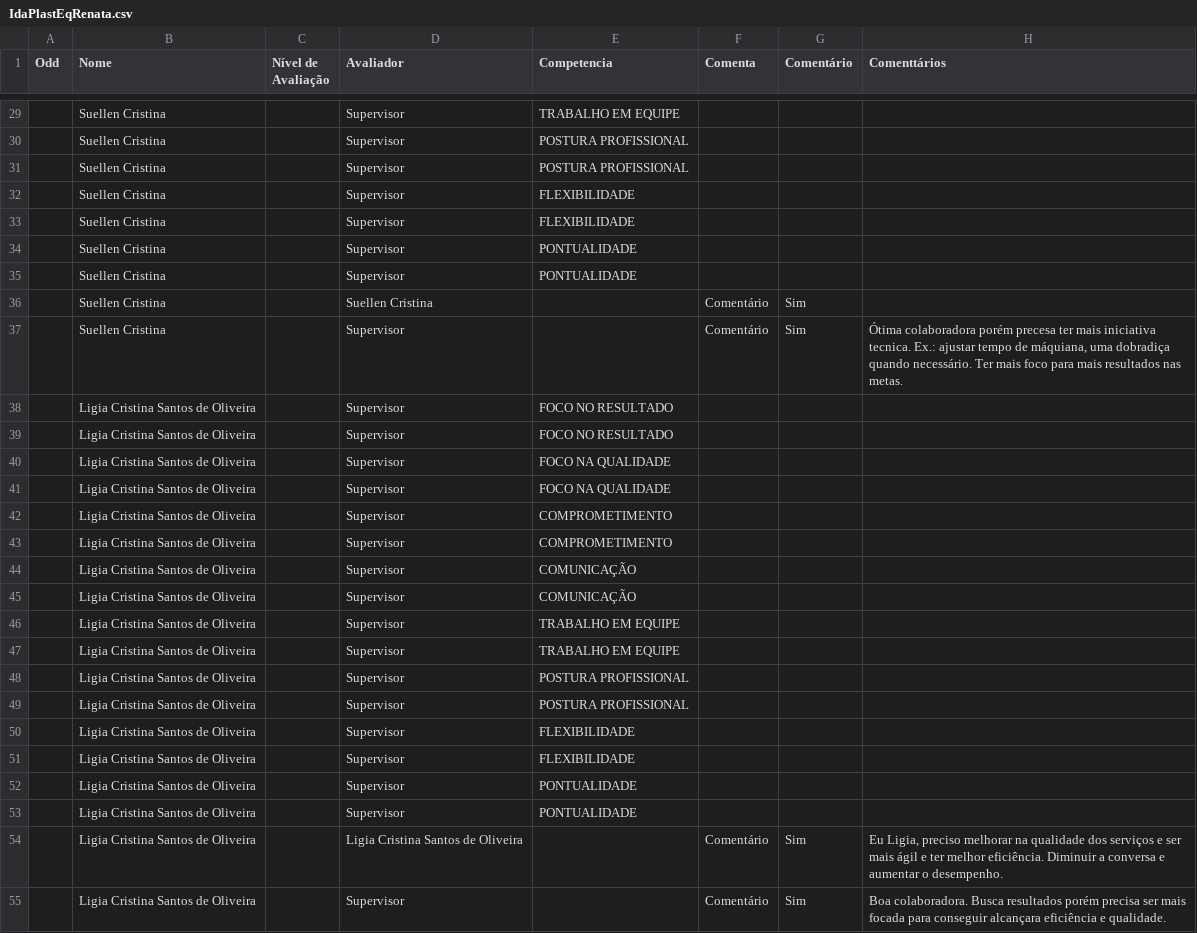
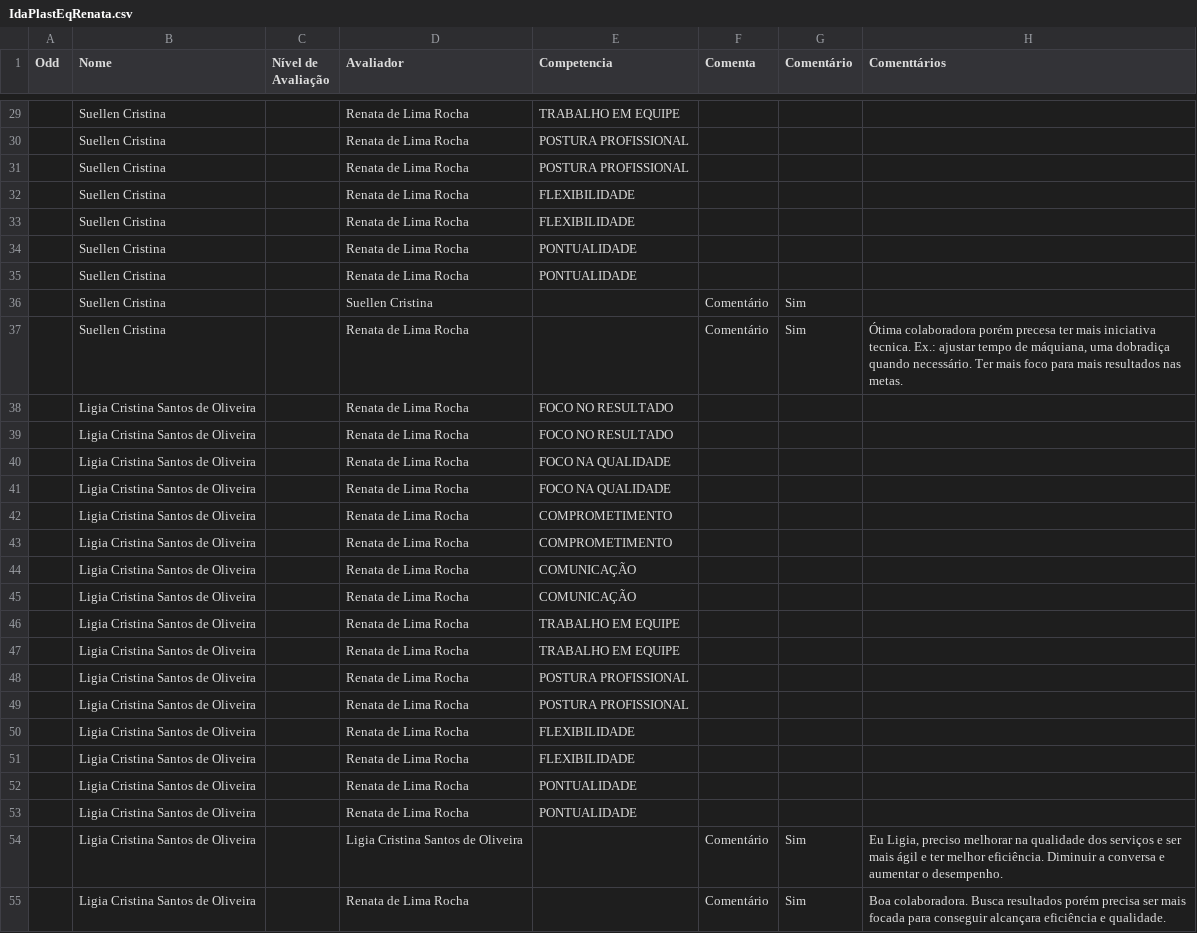
Before and after one commit to Danipag4/IdaPlast_Renata, a CSV file: IdaPlastEqRenata.csv, drawn as a sheet; only a part is shown, gaps mark what is left out; the diff covers the shown part only; the diff names each change by its address in the sheet, - before the commit and + after, or states it on an @@ line.

```diff
--- a/IdaPlastEqRenata.csv
+++ b/IdaPlastEqRenata.csv
-D29:D35 (Avaliador): Supervisor
+D29:D35 (Avaliador): Renata de Lima Rocha
-D37:D53 (Avaliador): Supervisor
+D37:D53 (Avaliador): Renata de Lima Rocha
-D55 (Avaliador): Supervisor
+D55 (Avaliador): Renata de Lima Rocha
```
Also changed, not shown: 94 edited cells elsewhere in this file.
